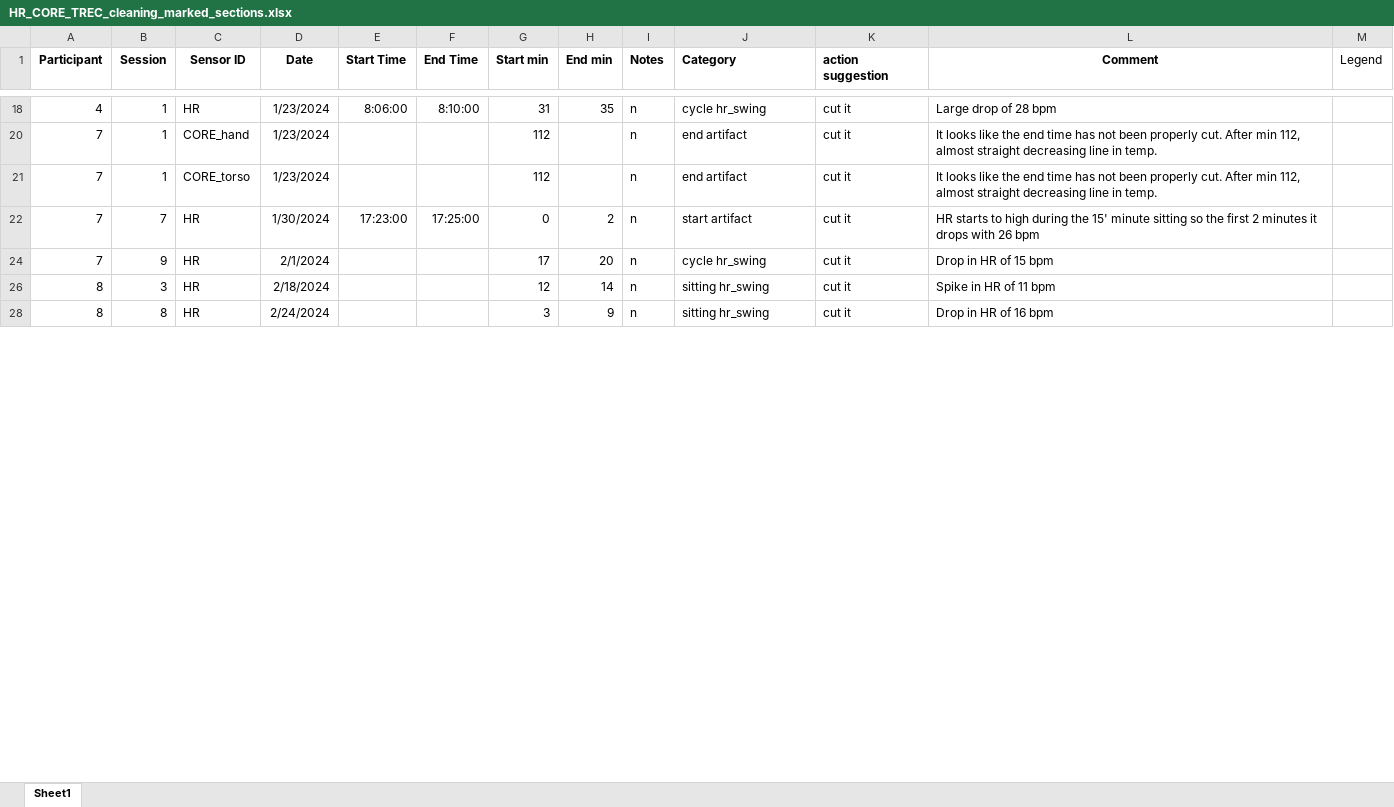
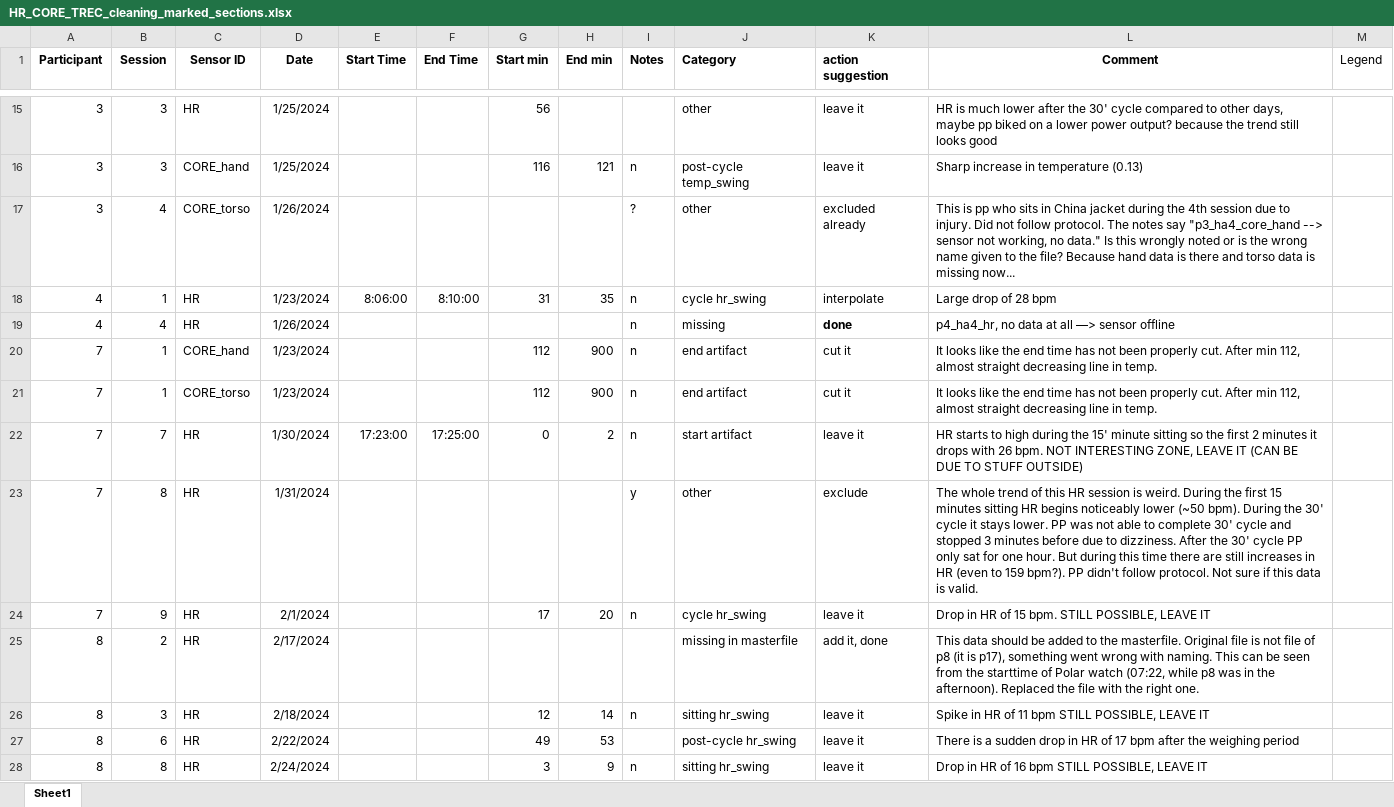
Before and after one commit to Timointheheat/scripts_togit, an Excel workbook: HR_CORE_TREC_cleaning_marked_sections.xlsx, sheet Sheet1, drawn as a sheet; only a part is shown, gaps mark what is left out; values as stored, in another font and other column widths than the file's, no borders; the diff covers the shown part only; the diff names each change by its address in the sheet, - before the commit and + after, or states it on an @@ line.

Commit message:
reassessed many "cut it"
changed many to leave it as not alway necessary to cut it

```diff
--- a/HR_CORE_TREC_cleaning_marked_sections.xlsx (sheet Sheet1)
+++ b/HR_CORE_TREC_cleaning_marked_sections.xlsx (sheet Sheet1)
@@ row 15 unhidden: 3 | 3 | HR | 1/25/2024 |  |  | 56 |  |  | other | leave it | HR is much lower after the 30' cycle compared to other days, maybe pp biked on a lower power output? because the trend still looks good @@
@@ row 16 unhidden: 3 | 3 | CORE_hand | 1/25/2024 |  |  | 116 | 121 | n | post-cycle temp_swing | leave it | Sharp increase in temperature (0.13) @@
@@ row 17 unhidden: 3 | 4 | CORE_torso | 1/26/2024 |  |  |  |  | ? | other | excluded already | This is pp who sits in China jacket during the 4th session due to injury. Did not follow protocol. The notes say "p3_ha4_core_hand --> sensor not working, no data." Is this wrongly noted or is the wrong name given to the file? Because hand data is there and torso data is missing now... @@
-K18 (action suggestion): cut it
+K18 (action suggestion): interpolate
@@ row 19 unhidden: 4 | 4 | HR | 1/26/2024 |  |  |  |  | n | missing | done | p4_ha4_hr, no data at all —> sensor offline @@
-H20:H21 (End min): (empty)
+H20:H21 (End min): 900
-K22 (action suggestion): cut it
+K22 (action suggestion): leave it
-L22 (Comment): …with 26 bpm
+L22 (Comment): …with 26 bpm. NOT INTERESTING ZONE, LEAVE IT (CAN BE DUE TO STUFF OUTSIDE)
@@ row 23 unhidden: 7 | 8 | HR | 1/31/2024 |  |  |  |  | y | other | exclude | The whole trend of this HR session is weird. During the first 15 minutes sitting HR begins noticeably lower (~50 bpm). During the 30' cycle it stays lower. PP was not able to complete 30' cycle and stopped 3 minutes before due to dizziness. After the 30' cycle PP only sat for one hour. But during this time there are still increases in HR (even to 159 bpm?). PP didn't follow protocol. Not sure if this data is valid. @@
-K24 (action suggestion): cut it
+K24 (action suggestion): leave it
-L24 (Comment): Drop in HR of 15 bpm
+L24 (Comment): Drop in HR of 15 bpm. STILL POSSIBLE, LEAVE IT
@@ row 25 unhidden: 8 | 2 | HR | 2/17/2024 |  |  |  |  |  | missing in masterfile | add it, done | This data should be added to the masterfile. Original file is not file of p8 (it is p17), something went wrong with naming. This can be seen from the starttime of Polar watch (07:22, while p8 was in the afternoon). Replaced the file with the right one. @@
-K26 (action suggestion): cut it
+K26 (action suggestion): leave it
-L26 (Comment): Spike in HR of 11 bpm
+L26 (Comment): Spike in HR of 11 bpm STILL POSSIBLE, LEAVE IT
@@ row 27 unhidden: 8 | 6 | HR | 2/22/2024 |  |  | 49 | 53 |  | post-cycle hr_swing | leave it | There is a sudden drop in HR of 17 bpm after the weighing period @@
-K28 (action suggestion): cut it
+K28 (action suggestion): leave it
-L28 (Comment): Drop in HR of 16 bpm
+L28 (Comment): Drop in HR of 16 bpm STILL POSSIBLE, LEAVE IT
```
Also changed, not shown: 10 added rows, 65 hidden or unhidden rows and 72 edited cells elsewhere in this sheet, hidden cells.
